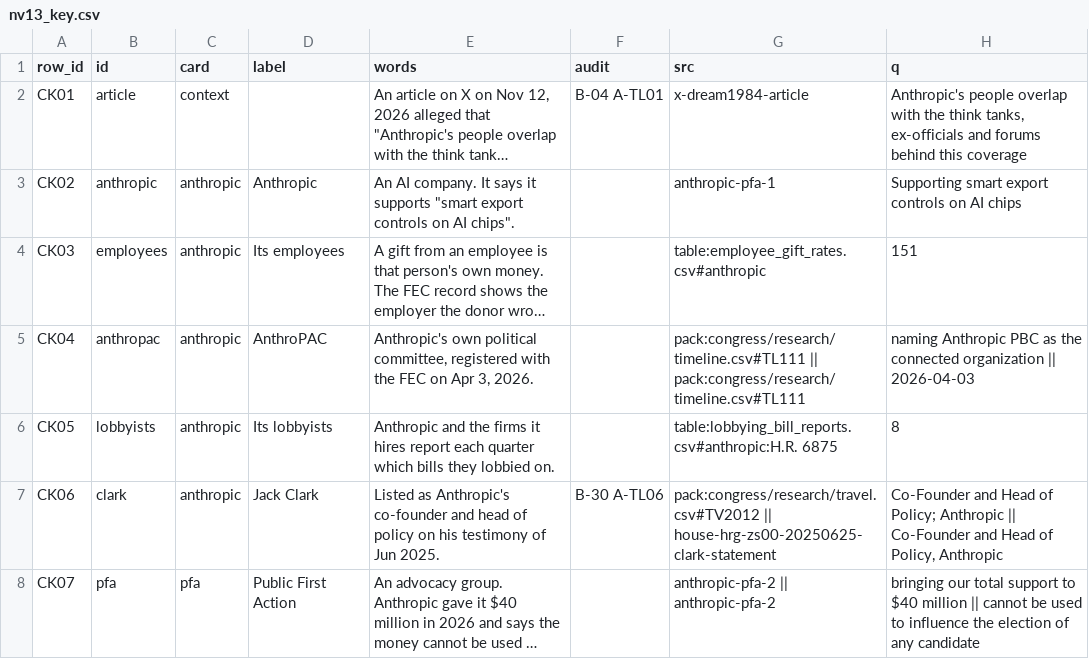
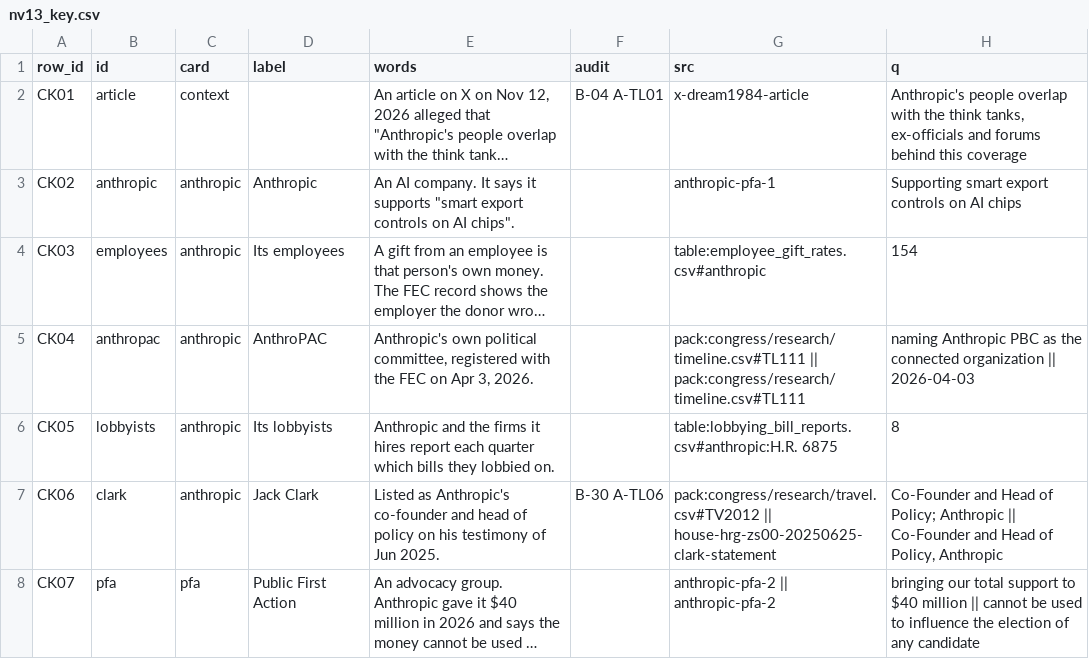
Before and after one commit to kevinnbass/huang-three-chairmen-ties, a CSV file: research/nv13_key.csv, drawn as a sheet; only a part is shown; long unchanged cells end in …; the diff names each change by its address in the sheet, - before the commit and + after, or states it on an @@ line.

```diff
--- a/research/nv13_key.csv
+++ b/research/nv13_key.csv
-H4 (q): 151
+H4 (q): 154
```
Also changed, not shown: research/committee_keys.csv, research/employee_gift_rates.csv, 11 other files.
